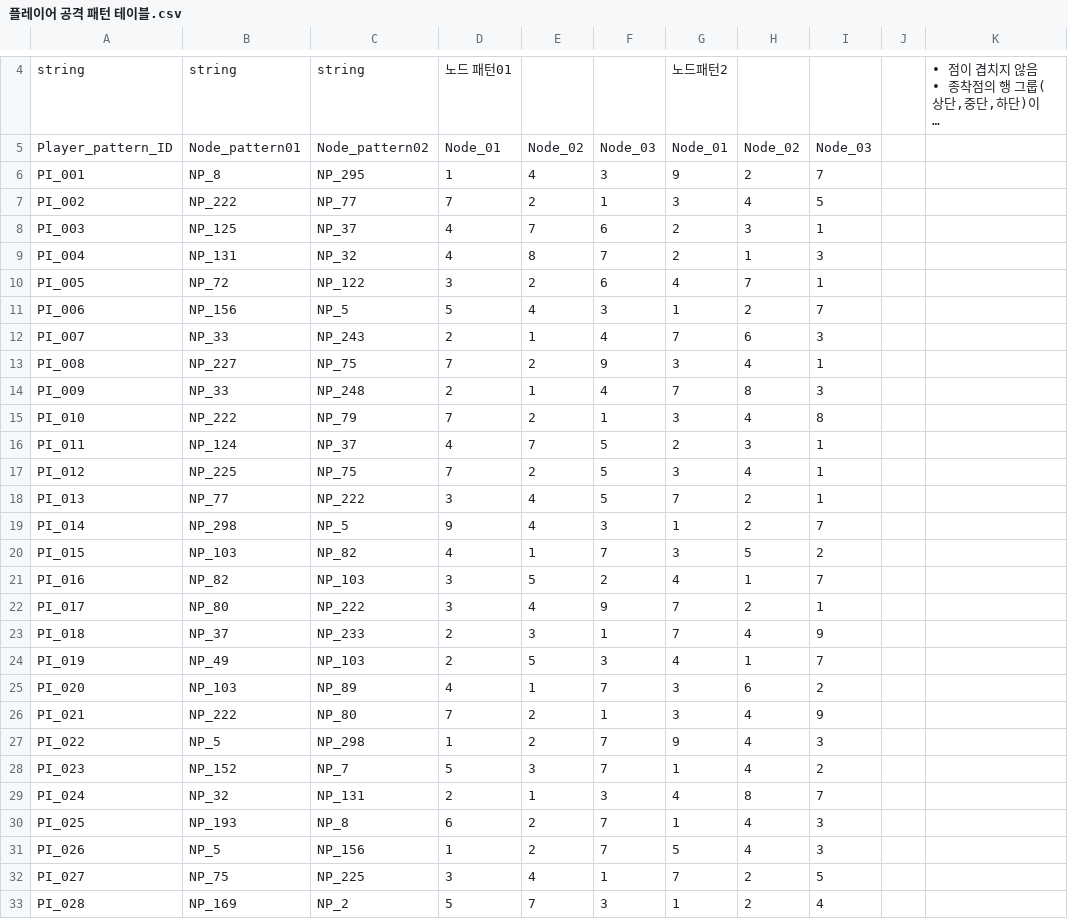
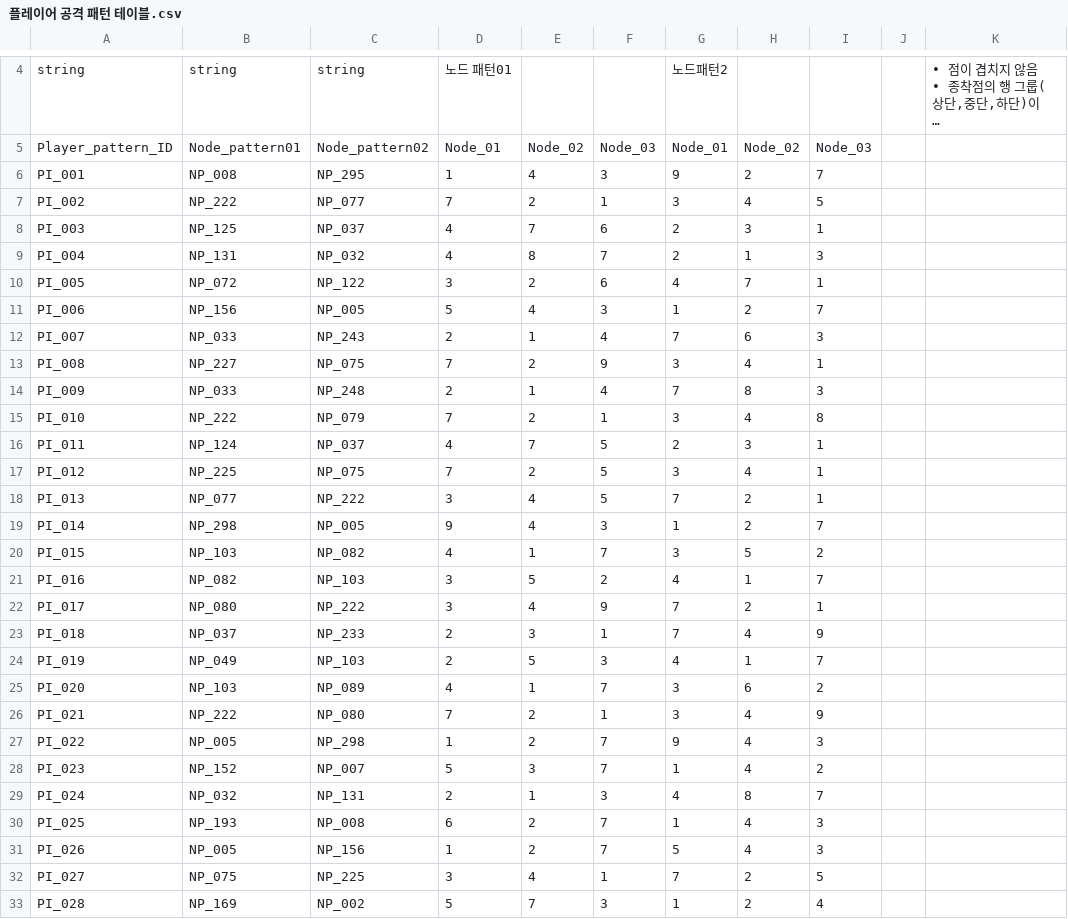
Before and after one commit to mob954325/2Q_AttackDefenceLog, a CSV file: Resource/DataTable/플레이어 공격 패턴 테이블.csv, drawn as a sheet; only a part is shown, gaps mark what is left out; long unchanged cells end in …; the diff covers the shown part only; the diff names each change by its address in the sheet, - before the commit and + after, or states it on an @@ line.

```diff
--- a/Resource/DataTable/플레이어 공격 패턴 테이블.csv
+++ b/Resource/DataTable/플레이어 공격 패턴 테이블.csv
-B6: NP_8
+B6: NP_008
-C7: NP_77
+C7: NP_077
-C8: NP_37
+C8: NP_037
-C9: NP_32
+C9: NP_032
-B10: NP_72
+B10: NP_072
-C11: NP_5
+C11: NP_005
-B12: NP_33
+B12: NP_033
-C13: NP_75
+C13: NP_075
-B14: NP_33
+B14: NP_033
-C15: NP_79
+C15: NP_079
-C16: NP_37
+C16: NP_037
-C17: NP_75
+C17: NP_075
-B18: NP_77
+B18: NP_077
-C19: NP_5
+C19: NP_005
-C20: NP_82
+C20: NP_082
-B21: NP_82
+B21: NP_082
-B22: NP_80
+B22: NP_080
-B23: NP_37
+B23: NP_037
-B24: NP_49
+B24: NP_049
-C25: NP_89
+C25: NP_089
-C26: NP_80
+C26: NP_080
-B27: NP_5
+B27: NP_005
-C28: NP_7
+C28: NP_007
-B29: NP_32
+B29: NP_032
-C30: NP_8
+C30: NP_008
-B31: NP_5
+B31: NP_005
-B32: NP_75
+B32: NP_075
-C33: NP_2
+C33: NP_002
```
Also changed, not shown: 12 edited cells elsewhere in this file, Resource/DataTable/노드 전체 패턴 테이블.csv, Resource/DataTable/적 공격 패턴 테이블.csv, 12 other files.
